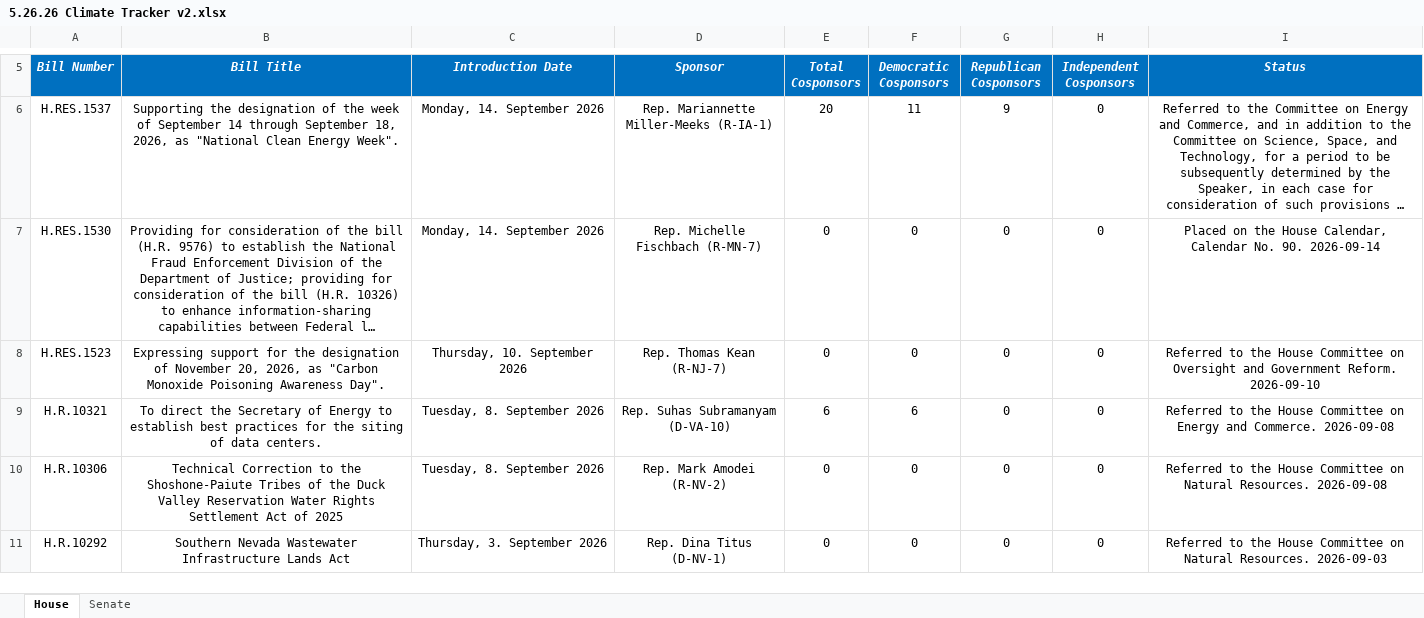
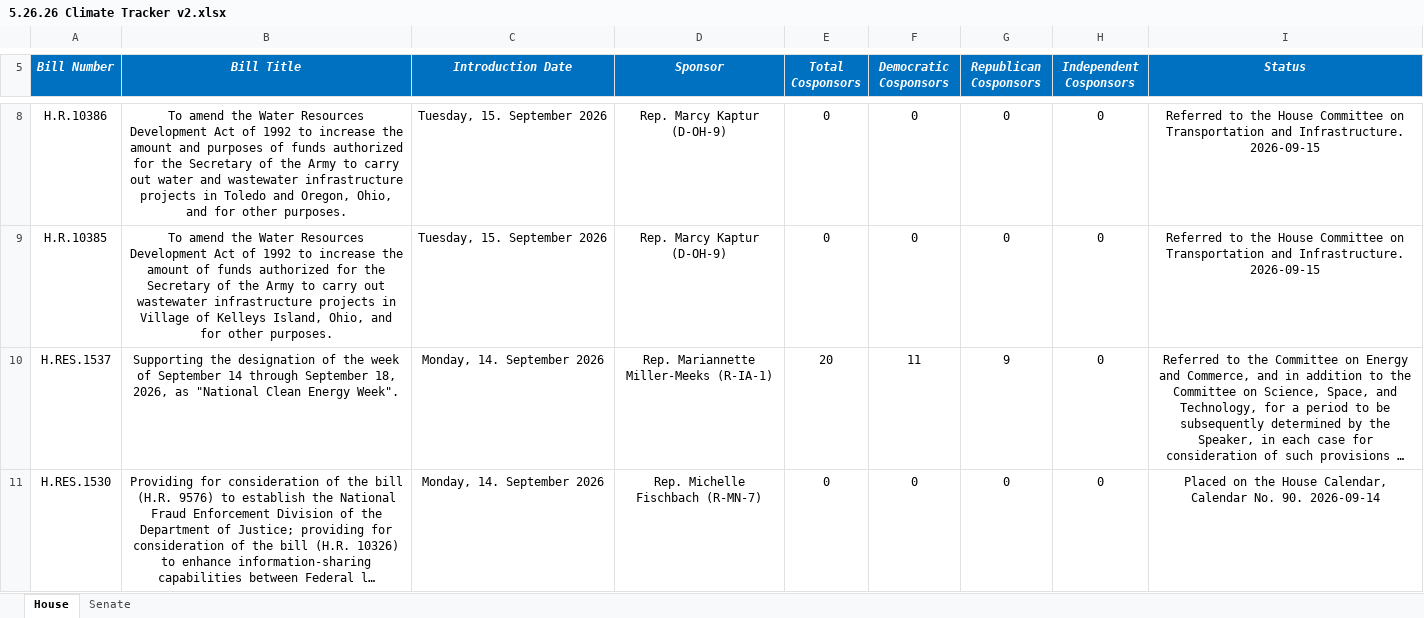
Before and after one commit to wmktaylor1549/congress-digest, an Excel workbook: 5.26.26 Climate Tracker v2.xlsx, sheet House, drawn as a sheet; only a part is shown, gaps mark what is left out; the shorter side is filled out with more unchanged rows; long unchanged cells end in …; values as stored, in another font and other column widths than the file's, no borders; conditional formats and table styles not drawn; the diff covers the shown part only; the diff names each change by its address in the sheet, - before the commit and + after, or states it on an @@ line.

```diff
--- a/5.26.26 Climate Tracker v2.xlsx (sheet House)
+++ b/5.26.26 Climate Tracker v2.xlsx (sheet House)
+row 8: H.R.10386 | To amend the Water Resources Development Act of 1992 to increase the amount and purposes of funds authorized for the Secretary of the Army to carry out water and wastewater infrastructure projects in Toledo and Oregon, Ohio, and for other purposes. | Tuesday, 15. September 2026 | Rep. Marcy Kaptur (D-OH-9) | 0 | 0 | 0 | 0 | Referred to the House Committee on Transportation and Infrastructure. 2026-09-15
+row 9: H.R.10385 | To amend the Water Resources Development Act of 1992 to increase the amount of funds authorized for the Secretary of the Army to carry out wastewater infrastructure projects in Village of Kelleys Island, Ohio, and for other purposes. | Tuesday, 15. September 2026 | Rep. Marcy Kaptur (D-OH-9) | 0 | 0 | 0 | 0 | Referred to the House Committee on Transportation and Infrastructure. 2026-09-15
```
Also changed, not shown: 2 added rows elsewhere in this sheet, sheet Senate, 1 other file.
